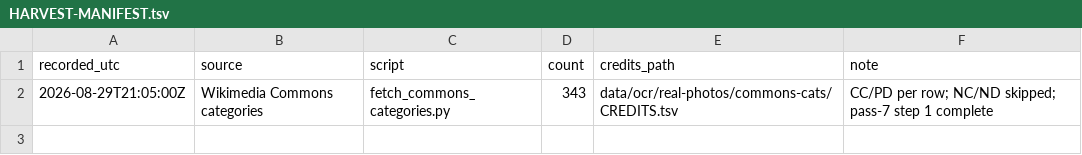
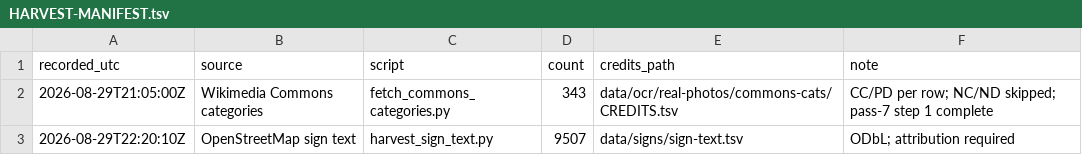
Before and after one commit to ssaaffaakk/Lilly, a TSV file: data/ocr/HARVEST-MANIFEST.tsv, drawn as a sheet.

```diff
--- a/data/ocr/HARVEST-MANIFEST.tsv
+++ b/data/ocr/HARVEST-MANIFEST.tsv
@@ -2 +2,2 @@ recorded_utc	source	script	count	credits_path	note
 2026-08-29T21:05:00Z	Wikimedia Commons categories	fetch_commons_categories.py	343	data/ocr/real-photos/commons-cats/CREDITS.tsv	CC/PD per row; NC/ND skipped; pass-7 step 1 complete
+2026-08-29T22:20:10Z	OpenStreetMap sign text	harvest_sign_text.py	9507	data/signs/sign-text.tsv	ODbL; attribution required
```
Also changed, not shown: 23 other files.
